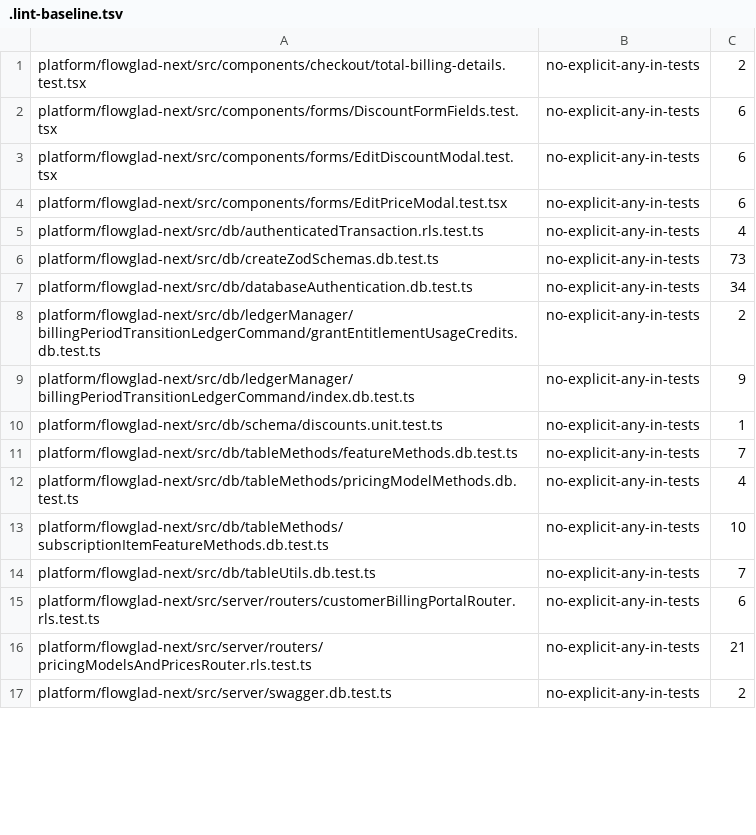
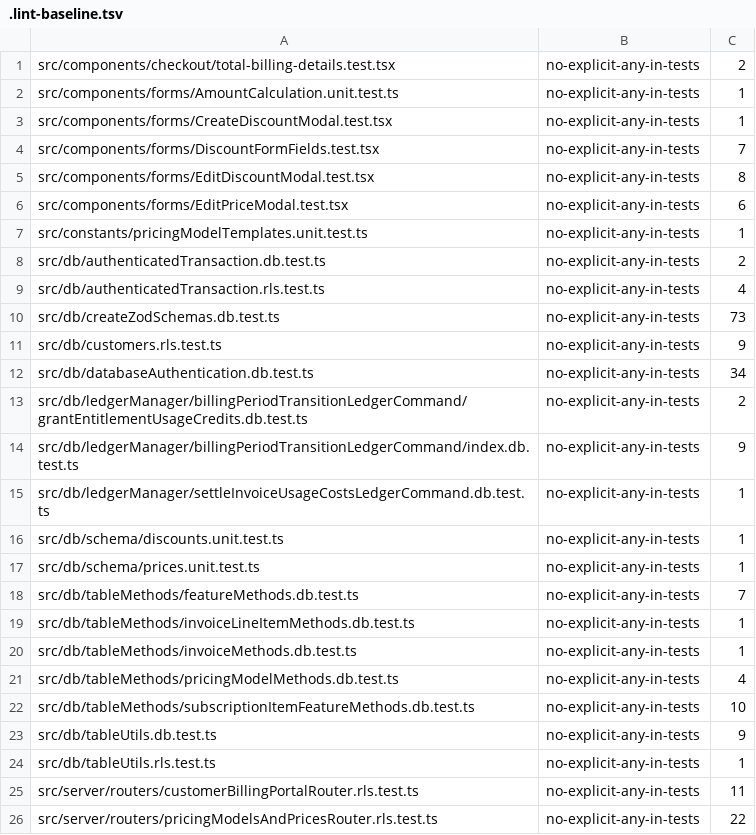
Before and after one commit to flowglad/flowglad, a TSV file: platform/flowglad-next/.lint-baseline.tsv, drawn as a sheet; only a part is shown; the diff covers the shown part only.

```diff
--- a/platform/flowglad-next/.lint-baseline.tsv
+++ b/platform/flowglad-next/.lint-baseline.tsv
@@ -1,17 +1,26 @@
-platform/flowglad-next/src/components/checkout/total-billing-details.test.tsx	no-explicit-any-in-tests	2
-platform/flowglad-next/src/components/forms/DiscountFormFields.test.tsx	no-explicit-any-in-tests	6
-platform/flowglad-next/src/components/forms/EditDiscountModal.test.tsx	no-explicit-any-in-tests	6
-platform/flowglad-next/src/components/forms/EditPriceModal.test.tsx	no-explicit-any-in-tests	6
-platform/flowglad-next/src/db/authenticatedTransaction.rls.test.ts	no-explicit-any-in-tests	4
-platform/flowglad-next/src/db/createZodSchemas.db.test.ts	no-explicit-any-in-tests	73
-platform/flowglad-next/src/db/databaseAuthentication.db.test.ts	no-explicit-any-in-tests	34
-platform/flowglad-next/src/db/ledgerManager/billingPeriodTransitionLedgerCommand/grantEntitlementUsageCredits.db.test.ts	no-explicit-any-in-tests	2
-platform/flowglad-next/src/db/ledgerManager/billingPeriodTransitionLedgerCommand/index.db.test.ts	no-explicit-any-in-tests	9
-platform/flowglad-next/src/db/schema/discounts.unit.test.ts	no-explicit-any-in-tests	1
-platform/flowglad-next/src/db/tableMethods/featureMethods.db.test.ts	no-explicit-any-in-tests	7
-platform/flowglad-next/src/db/tableMethods/pricingModelMethods.db.test.ts	no-explicit-any-in-tests	4
-platform/flowglad-next/src/db/tableMethods/subscriptionItemFeatureMethods.db.test.ts	no-explicit-any-in-tests	10
-platform/flowglad-next/src/db/tableUtils.db.test.ts	no-explicit-any-in-tests	7
-platform/flowglad-next/src/server/routers/customerBillingPortalRouter.rls.test.ts	no-explicit-any-in-tests	6
-platform/flowglad-next/src/server/routers/pricingModelsAndPricesRouter.rls.test.ts	no-explicit-any-in-tests	21
-platform/flowglad-next/src/server/swagger.db.test.ts	no-explicit-any-in-tests	2
+src/components/checkout/total-billing-details.test.tsx	no-explicit-any-in-tests	2
+src/components/forms/AmountCalculation.unit.test.ts	no-explicit-any-in-tests	1
+src/components/forms/CreateDiscountModal.test.tsx	no-explicit-any-in-tests	1
+src/components/forms/DiscountFormFields.test.tsx	no-explicit-any-in-tests	7
+src/components/forms/EditDiscountModal.test.tsx	no-explicit-any-in-tests	8
+src/components/forms/EditPriceModal.test.tsx	no-explicit-any-in-tests	6
+src/constants/pricingModelTemplates.unit.test.ts	no-explicit-any-in-tests	1
+src/db/authenticatedTransaction.db.test.ts	no-explicit-any-in-tests	2
+src/db/authenticatedTransaction.rls.test.ts	no-explicit-any-in-tests	4
+src/db/createZodSchemas.db.test.ts	no-explicit-any-in-tests	73
+src/db/customers.rls.test.ts	no-explicit-any-in-tests	9
+src/db/databaseAuthentication.db.test.ts	no-explicit-any-in-tests	34
+src/db/ledgerManager/billingPeriodTransitionLedgerCommand/grantEntitlementUsageCredits.db.test.ts	no-explicit-any-in-tests	2
+src/db/ledgerManager/billingPeriodTransitionLedgerCommand/index.db.test.ts	no-explicit-any-in-tests	9
+src/db/ledgerManager/settleInvoiceUsageCostsLedgerCommand.db.test.ts	no-explicit-any-in-tests	1
+src/db/schema/discounts.unit.test.ts	no-explicit-any-in-tests	1
+src/db/schema/prices.unit.test.ts	no-explicit-any-in-tests	1
+src/db/tableMethods/featureMethods.db.test.ts	no-explicit-any-in-tests	7
+src/db/tableMethods/invoiceLineItemMethods.db.test.ts	no-explicit-any-in-tests	1
+src/db/tableMethods/invoiceMethods.db.test.ts	no-explicit-any-in-tests	1
+src/db/tableMethods/pricingModelMethods.db.test.ts	no-explicit-any-in-tests	4
+src/db/tableMethods/subscriptionItemFeatureMethods.db.test.ts	no-explicit-any-in-tests	10
+src/db/tableUtils.db.test.ts	no-explicit-any-in-tests	9
+src/db/tableUtils.rls.test.ts	no-explicit-any-in-tests	1
+src/server/routers/customerBillingPortalRouter.rls.test.ts	no-explicit-any-in-tests	11
+src/server/routers/pricingModelsAndPricesRouter.rls.test.ts	no-explicit-any-in-tests	22
```
Also changed, not shown: 7 added rows, 2 removed rows and 16 edited cells elsewhere in this file, 5 other files.
